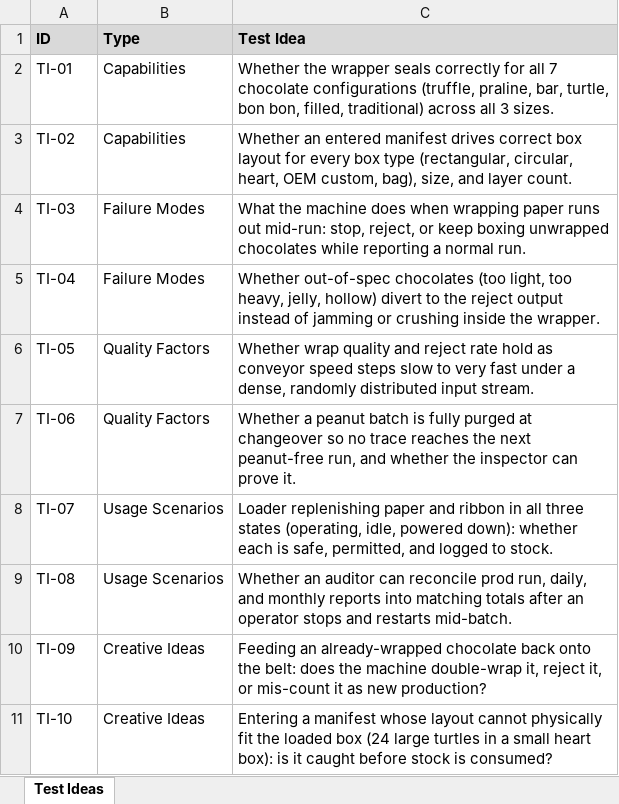
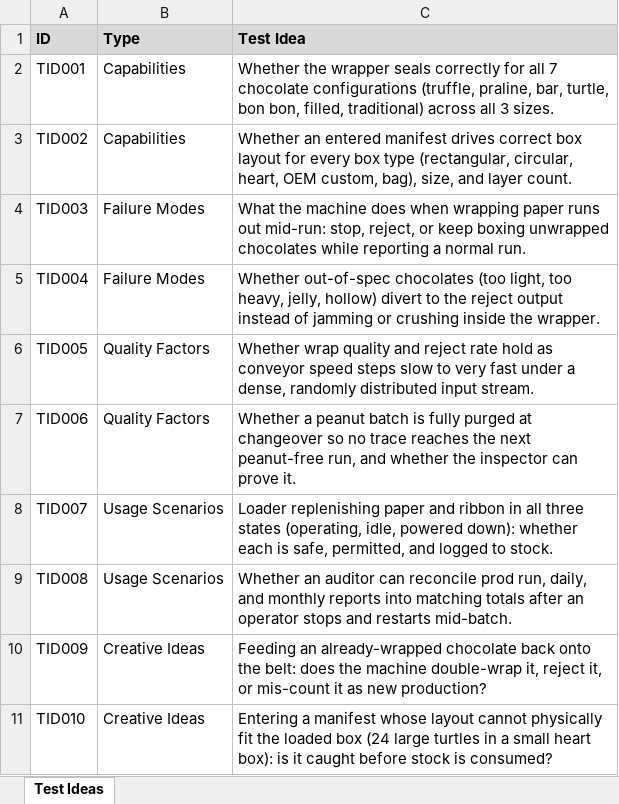
Before and after one commit to thaimtl/ecse429, an Excel workbook: ECSE_Test_Ideas_002/Test_Ideas_List.xlsx, sheet Test Ideas, drawn as a sheet; values as stored, in another font and other column widths than the file's, no borders; the diff names each change by its address in the sheet, - before the commit and + after, or states it on an @@ line.

Commit message:
Renumber test ideas as TID001 through TID010

```diff
--- a/ECSE_Test_Ideas_002/Test_Ideas_List.xlsx (sheet Test Ideas)
+++ b/ECSE_Test_Ideas_002/Test_Ideas_List.xlsx (sheet Test Ideas)
-A2 (ID): TI-01
+A2 (ID): TID001
-A3 (ID): TI-02
+A3 (ID): TID002
-A4 (ID): TI-03
+A4 (ID): TID003
-A5 (ID): TI-04
+A5 (ID): TID004
-A6 (ID): TI-05
+A6 (ID): TID005
-A7 (ID): TI-06
+A7 (ID): TID006
-A8 (ID): TI-07
+A8 (ID): TID007
-A9 (ID): TI-08
+A9 (ID): TID008
-A10 (ID): TI-09
+A10 (ID): TID009
-A11 (ID): TI-10
+A11 (ID): TID010
```
